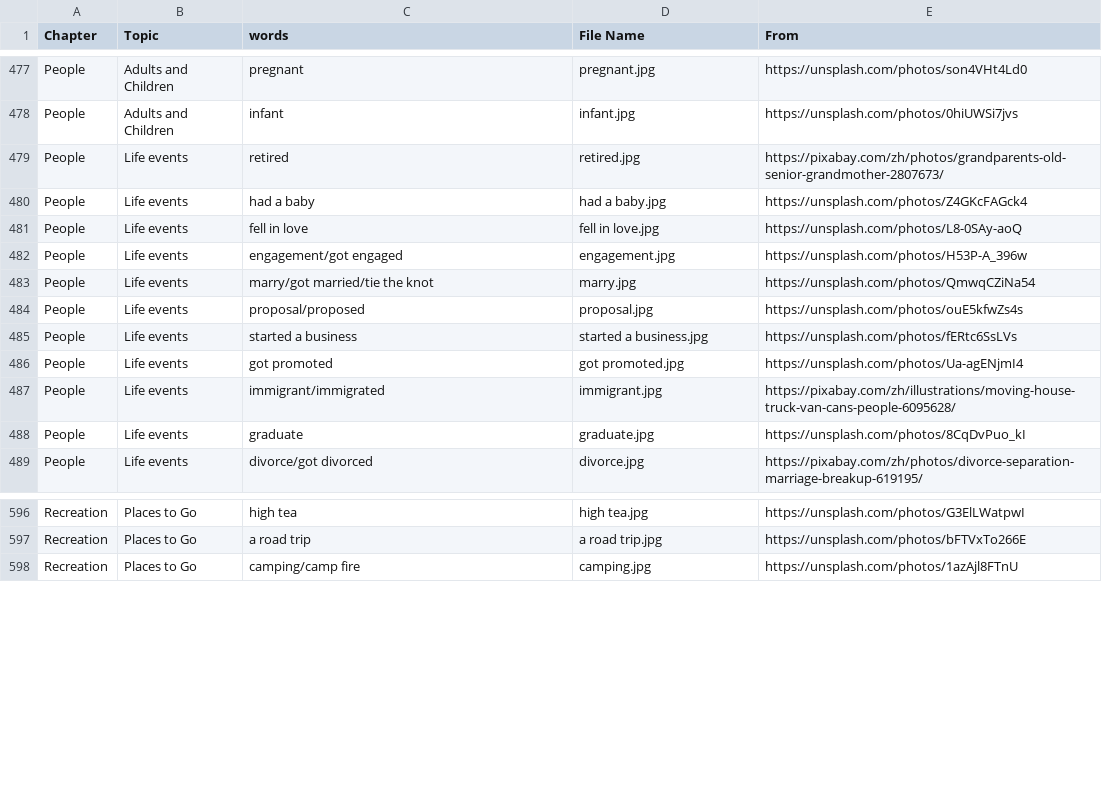
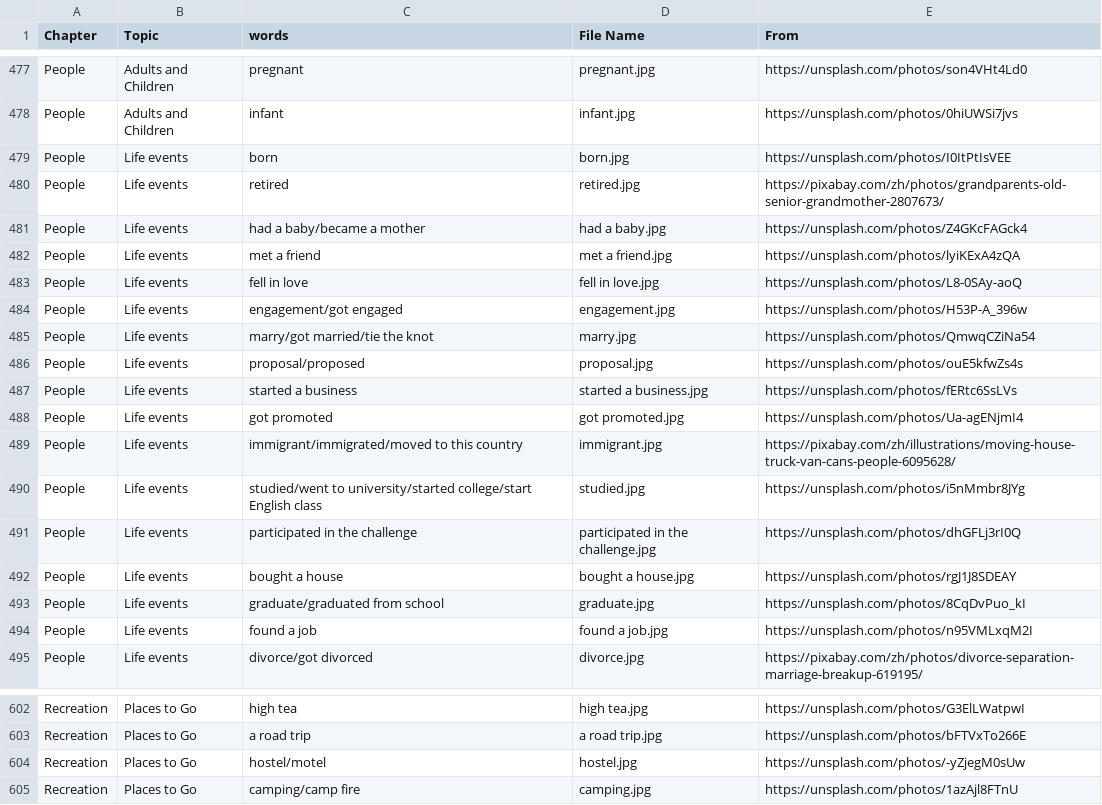
Before and after one commit to HDCodePractice/EnglishHelper, a CSV file: res/picture.csv, drawn as a sheet; only a part is shown, gaps mark what is left out.

Commit message:
add some vocabularies to Life events

```diff
--- a/res/picture.csv
+++ b/res/picture.csv
@@ -478,4 +478,6 @@ People,Adults and Children,pregnant,pregnant.jpg,https://unsplash.com/photos/son
 People,Adults and Children,infant,infant.jpg,https://unsplash.com/photos/0hiUWSi7jvs
+People,Life events,born,born.jpg,https://unsplash.com/photos/I0ItPtIsVEE
 People,Life events,retired,retired.jpg,https://pixabay.com/zh/photos/grandparents-old-senior-grandmother-2807673/
-People,Life events,had a baby,had a baby.jpg,https://unsplash.com/photos/Z4GKcFAGck4
+People,Life events,had a baby/became a mother,had a baby.jpg,https://unsplash.com/photos/Z4GKcFAGck4
+People,Life events,met a friend,met a friend.jpg,https://unsplash.com/photos/lyiKExA4zQA
 People,Life events,fell in love,fell in love.jpg,https://unsplash.com/photos/L8-0SAy-aoQ
@@ -486,4 +488,8 @@ People,Life events,started a business,started a business.jpg,https://unsplash.co
 People,Life events,got promoted,got promoted.jpg,https://unsplash.com/photos/Ua-agENjmI4
-People,Life events,immigrant/immigrated,immigrant.jpg,https://pixabay.com/zh/illustrations/moving-house-truck-van-cans-people-6095628/
-People,Life events,graduate,graduate.jpg,https://unsplash.com/photos/8CqDvPuo_kI
+People,Life events,immigrant/immigrated/moved to this country,immigrant.jpg,https://pixabay.com/zh/illustrations/moving-house-truck-van-cans-people-6095628/
+People,Life events,studied/went to university/started college/start English class,studied.jpg,https://unsplash.com/photos/i5nMmbr8JYg
+People,Life events,participated in the challenge,participated in the challenge.jpg,https://unsplash.com/photos/dhGFLj3rI0Q
+People,Life events,bought a house,bought a house.jpg,https://unsplash.com/photos/rgJ1J8SDEAY
+People,Life events,graduate/graduated from school,graduate.jpg,https://unsplash.com/photos/8CqDvPuo_kI
+People,Life events,found a job,found a job.jpg,https://unsplash.com/photos/n95VMLxqM2I
 People,Life events,divorce/got divorced,divorce.jpg,https://pixabay.com/zh/photos/divorce-separation-marriage-breakup-619195/
@@ -597,2 +603,3 @@ Recreation,Places to Go,high tea,high tea.jpg,https://unsplash.com/photos/G3ElLW
 Recreation,Places to Go,a road trip,a road trip.jpg,https://unsplash.com/photos/bFTVxTo266E
+Recreation,Places to Go,hostel/motel,hostel.jpg,https://unsplash.com/photos/-yZjegM0sUw
 Recreation,Places to Go,camping/camp fire,camping.jpg,https://unsplash.com/photos/1azAjl8FTnU
```
Also changed, not shown: 22 other files.
